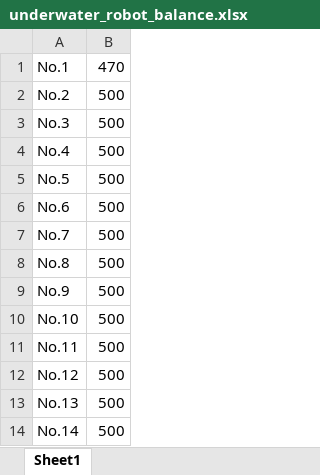
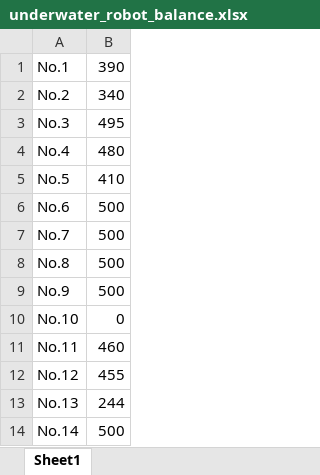
Before and after one commit to LeeChunHei/Underwater_Robot_NFC, an Excel workbook: Underwater_Robot_NFC/bin/Debug/underwater_robot_balance.xlsx, sheet Sheet1, drawn as a sheet; values as stored, in another font and other column widths than the file's, no borders; charts and pictures not drawn; the diff names each change by its address in the sheet, - before the commit and + after, or states it on an @@ line.

```diff
--- a/Underwater_Robot_NFC/bin/Debug/underwater_robot_balance.xlsx (sheet Sheet1)
+++ b/Underwater_Robot_NFC/bin/Debug/underwater_robot_balance.xlsx (sheet Sheet1)
-B1: 470
+B1: 390
-B2: 500
+B2: 340
-B3: 500
+B3: 495
-B4: 500
+B4: 480
-B5: 500
+B5: 410
-B10: 500
+B10: 0
-B11: 500
+B11: 460
-B12: 500
+B12: 455
-B13: 500
+B13: 244
```
Also changed, not shown: charts or pictures, 48 other files.
